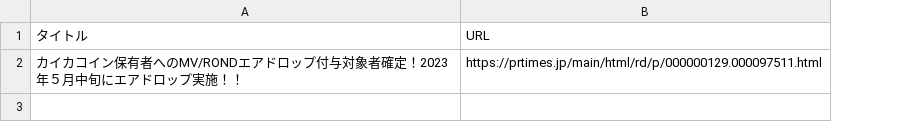
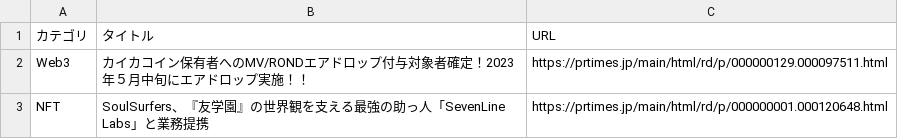
Before and after one commit to Geckoyamori/Twitter-Bot, a CSV file: Twitter-Bot/GreetBot/シート2.csv, drawn as a sheet; the diff names each change by its address in the sheet, - before the commit and + after, or states it on an @@ line.

Commit message:
script 設定

```diff
--- a/Twitter-Bot/GreetBot/シート2.csv
+++ b/Twitter-Bot/GreetBot/シート2.csv
+column A (カテゴリ), row 2: Web3
+row 3: NFT | SoulSurfers、『友学園』の世界観を支える最強の助っ人「SevenLine Labs」と業務提携 | https://prtimes.jp/main/html/rd/p/000000001.000120648.html
```
